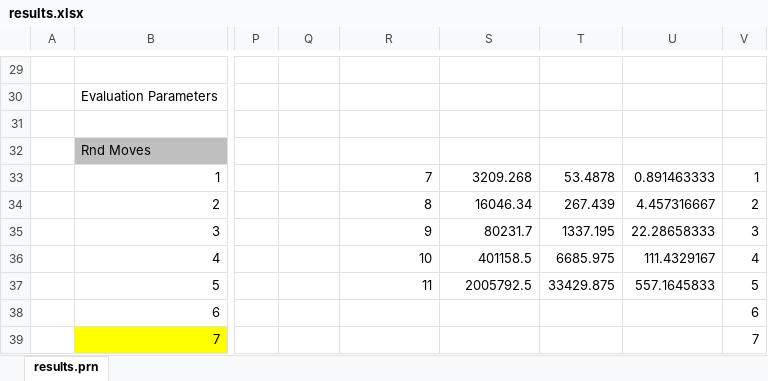
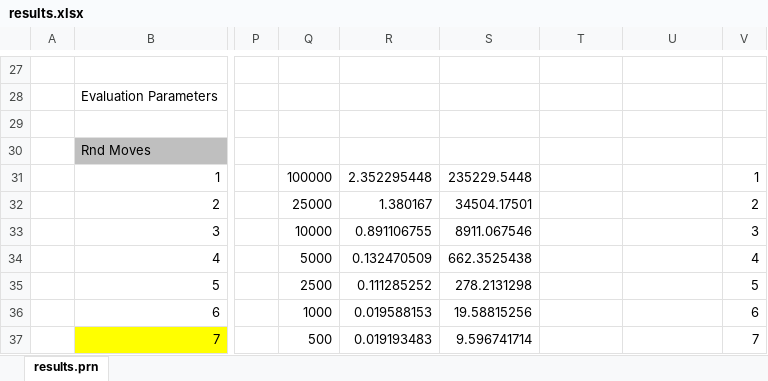
Before and after one commit to Netsensia/2048Solver, an Excel workbook: results/results.xlsx, sheet results.prn, drawn as a sheet; only a part is shown, gaps mark what is left out; values as stored, in another font and other column widths than the file's, no borders; conditional formats not drawn; addresses are those after the commit; the diff covers the shown part only; the diff names each change by its address in the sheet, - before the commit and + after, or states it on an @@ line.

Commit message:
Latest results

```diff
--- a/results/results.xlsx (sheet results.prn)
+++ b/results/results.xlsx (sheet results.prn)
-Q31: (empty)
+Q31: 100000
-R31: 7
+R31: 2.352295448
-S31: 3209.268
+S31: 235229.5448
-T31: 53.4878
+T31: (empty)
-U31: 0.891463333
+U31: (empty)
-Q32: (empty)
+Q32: 25000
-R32: 8
+R32: 1.380167
-S32: 16046.34
+S32: 34504.17501
-T32: 267.439
+T32: (empty)
-U32: 4.457316667
+U32: (empty)
-Q33: (empty)
+Q33: 10000
-R33: 9
+R33: 0.891106755
-S33: 80231.7
+S33: 8911.067546
-T33: 1337.195
+T33: (empty)
-U33: 22.28658333
+U33: (empty)
-Q34: (empty)
+Q34: 5000
-R34: 10
+R34: 0.132470509
-S34: 401158.5
+S34: 662.3525438
-T34: 6685.975
+T34: (empty)
-U34: 111.4329167
+U34: (empty)
-Q35: (empty)
+Q35: 2500
-R35: 11
+R35: 0.111285252
-S35: 2005792.5
+S35: 278.2131298
-T35: 33429.875
+T35: (empty)
-U35: 557.1645833
+U35: (empty)
-Q36: (empty)
+Q36: 1000
-R36: (empty)
+R36: 0.019588153
-S36: (empty)
+S36: 19.58815256
-Q37: (empty)
+Q37: 500
-R37: (empty)
+R37: 0.019193483
-S37: (empty)
+S37: 9.596741714
```
Also changed, not shown: 9 added rows, 11 removed rows and 6 edited cells elsewhere in this sheet, formulas that keep their value.
